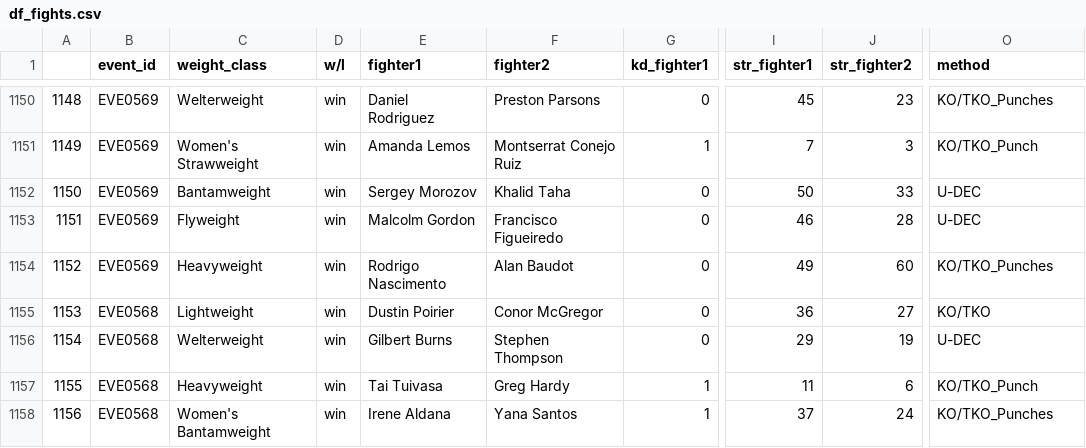
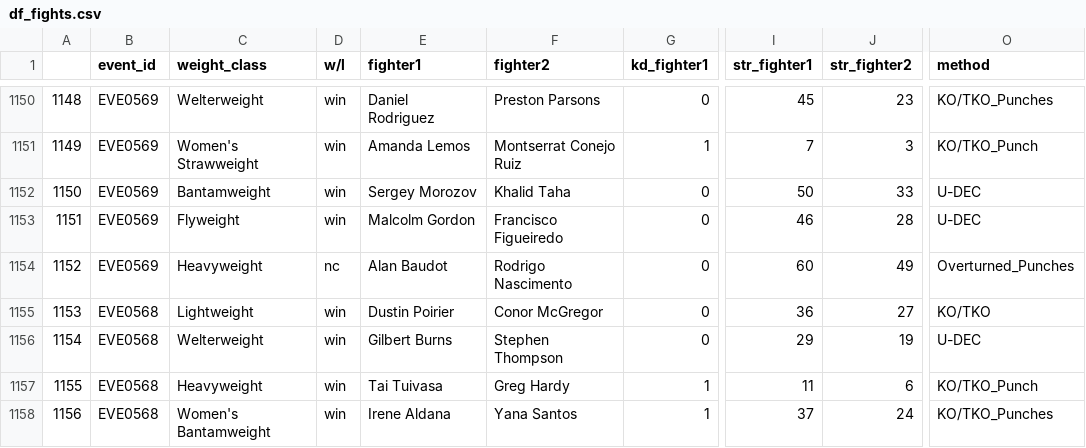
Before and after one commit to murilocechin/UFC-bets, a CSV file: webscaping/dataframes/df_fights.csv, drawn as a sheet; only a part is shown, gaps mark what is left out; the diff names each change by its address in the sheet, - before the commit and + after, or states it on an @@ line.

Commit message:
update_table() - born
Criação da função update_table().

Esta função verifica se é preciso realizar o webscraping ou apenas retornar os dataframes já salvos.

```diff
--- a/webscaping/dataframes/df_fights.csv
+++ b/webscaping/dataframes/df_fights.csv
-D1154 (w/l): win
+D1154 (w/l): nc
-E1154 (fighter1): Rodrigo Nascimento
+E1154 (fighter1): Alan Baudot
-F1154 (fighter2): Alan Baudot
+F1154 (fighter2): Rodrigo Nascimento
-I1154 (str_fighter1): 49
+I1154 (str_fighter1): 60
-J1154 (str_fighter2): 60
+J1154 (str_fighter2): 49
-O1154 (method): KO/TKO_Punches
+O1154 (method): Overturned_Punches
```
Also changed, not shown: webscaping/dataframes/df_fighters.csv, 5 other files.
